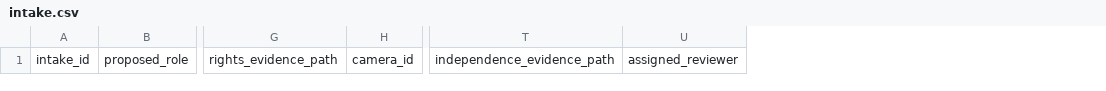
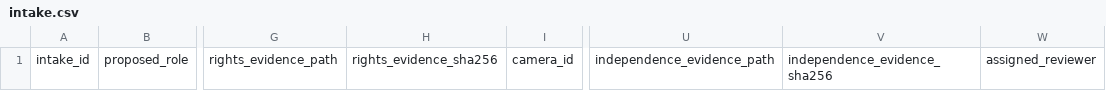
Before and after one commit to ln3076059-jpg/prok53, a CSV file: datasets/sequence_intake/v2_sequence_001/intake.csv, drawn as a sheet; only a part is shown, gaps mark what is left out; the diff names each change by its address in the sheet, - before the commit and + after, or states it on an @@ line.

Commit message:
Enforce physical lineage and untouched intake gates before external freeze

```diff
--- a/datasets/sequence_intake/v2_sequence_001/intake.csv
+++ b/datasets/sequence_intake/v2_sequence_001/intake.csv
+column H, row 1: rights_evidence_sha256
+column V, row 1: independence_evidence_sha256
```
Also changed, not shown: 7 other files.
